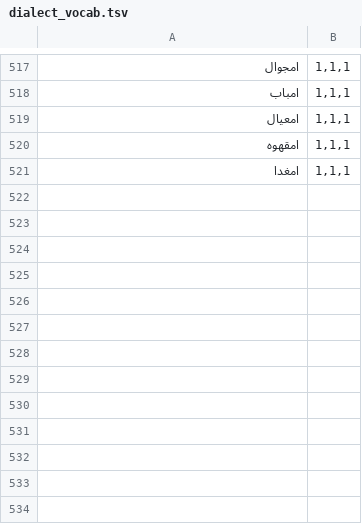
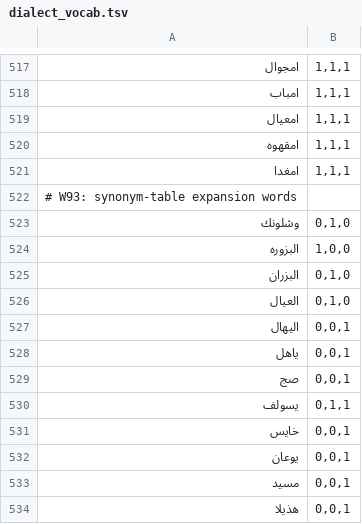
Before and after one commit to CTO-DRS/neokey-public, a TSV file: dictsrc/dialect_vocab.tsv, drawn as a sheet; only a part is shown, gaps mark what is left out; the diff names each change by its address in the sheet, - before the commit and + after, or states it on an @@ line.

Commit message:
W93: dialect synonyms 38->49 rows (data only, dex unchanged)
New rows: كيف حالك، لا أعرف، الأطفال، طفل، حقا، يتحدث، سيئ، جائع، دجاج،
مسجد، هؤلاء (incl. the Kuwaiti ج->ي forms يوعان/دياي/مسيد). Their dialect
words joined the lexicons (652/610/658). DialectCorrGate: 221 members,
voice 147 cases, protect 1920 damage 0, MSA 161=161. Pins refreshed.

```diff
--- a/dictsrc/dialect_vocab.tsv
+++ b/dictsrc/dialect_vocab.tsv
+row 522: # W93: synonym-table expansion words
+row 523: وشلونك | 0,1,0
+row 524: البزوره | 1,0,0
+row 525: البزران | 0,1,0
+row 526: العيال | 0,1,0
+row 527: اليهال | 0,0,1
+row 528: ياهل | 0,0,1
+row 529: صج | 0,0,1
+row 530: يسولف | 0,1,1
+row 531: خايس | 0,0,1
+row 532: يوعان | 0,0,1
+row 533: مسيد | 0,0,1
+row 534: هذيلا | 0,0,1
```
Also changed, not shown: 7 other files.
